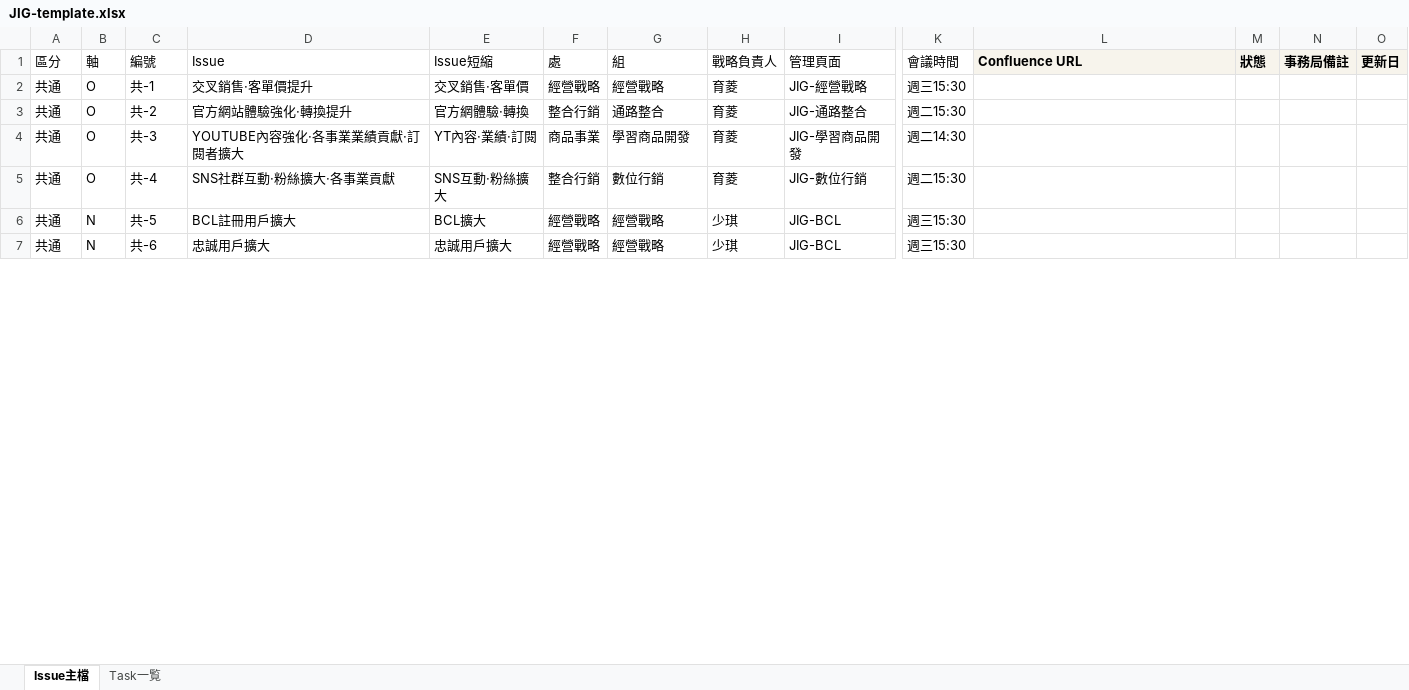
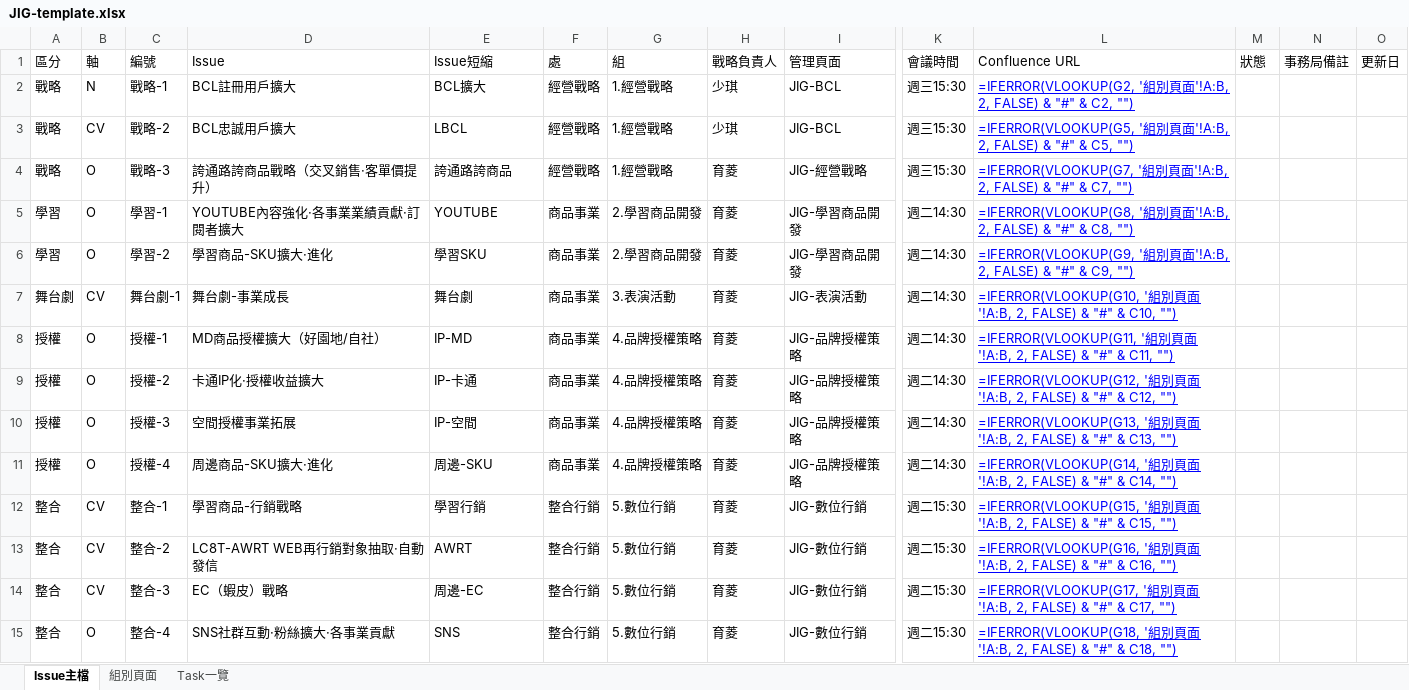
Before and after one commit to benesse-lc8t/JIG-Issues-master, an Excel workbook: JIG-template.xlsx, sheet Issue主檔, drawn as a sheet; only a part is shown, gaps mark what is left out; values as stored, in another font and other column widths than the file's, no borders; formulas without a stored value are shown as written; conditional formats not drawn; removed rows and columns are numbered as before the commit, all else as after; rows hold the shown columns only; the diff covers the shown part only; the diff names each change by its address in the sheet, - before the commit and + after, or states it on an @@ line.

```diff
--- a/JIG-template.xlsx (sheet Issue主檔)
+++ b/JIG-template.xlsx (sheet Issue主檔)
-sheet tab: Task一覧
+sheet tab: 組別頁面
+sheet tab: Task一覽
@@ L1:O1 fill: #F7F4EC → none, bold: on → off @@
+row 2: 戰略 | N | 戰略-1 | BCL註冊用戶擴大 | BCL擴大 | 經營戰略 | 1.經營戰略 | 少琪 | JIG-BCL | 週三15:30 | =IFERROR(VLOOKUP(G2, '組別頁面'!A:B, 2, FALSE) & "#" & C2, "")
+row 3: 戰略 | CV | 戰略-2 | BCL忠誠用戶擴大 | LBCL | 經營戰略 | 1.經營戰略 | 少琪 | JIG-BCL | 週三15:30 | =IFERROR(VLOOKUP(G5, '組別頁面'!A:B, 2, FALSE) & "#" & C5, "")
-A4: 共通
+A4: 戰略
-C4: 共-1
+C4: 戰略-3
-D4: 交叉銷售·客單價提升
+D4: 誇通路誇商品戰略（交叉銷售·客單價提升）
-E4: 交叉銷售·客單價
+E4: 誇通路誇商品
-G4: 經營戰略
+G4: 1.經營戰略
-L4: (empty)
+L4: =IFERROR(VLOOKUP(G7, '組別頁面'!A:B, 2, FALSE) & "#" & C7, "")
-row 3: 共通 | O | 共-2 | 官方網站體驗強化·轉換提升 | 官方網體驗·轉換 | 整合行銷 | 通路整合 | 育菱 | JIG-通路整合 | 週二15:30
-A5: 共通
+A5: 學習
-C5: 共-3
+C5: 學習-1
-E5: YT內容·業績·訂閱
+E5: YOUTUBE
-G5: 學習商品開發
+G5: 2.學習商品開發
-L5: (empty)
+L5: =IFERROR(VLOOKUP(G8, '組別頁面'!A:B, 2, FALSE) & "#" & C8, "")
+row 6: 學習 | O | 學習-2 | 學習商品-SKU擴大·進化 | 學習SKU | 商品事業 | 2.學習商品開發 | 育菱 | JIG-學習商品開發 | 週二14:30 | =IFERROR(VLOOKUP(G9, '組別頁面'!A:B, 2, FALSE) & "#" & C9, "")
+row 7: 舞台劇 | CV | 舞台劇-1 | 舞台劇-事業成長 | 舞台劇 | 商品事業 | 3.表演活動 | 育菱 | JIG-表演活動 | 週二14:30 | =IFERROR(VLOOKUP(G10, '組別頁面'!A:B, 2, FALSE) & "#" & C10, "")
+row 8: 授權 | O | 授權-1 | MD商品授權擴大（好園地/自社） | IP-MD | 商品事業 | 4.品牌授權策略 | 育菱 | JIG-品牌授權策略 | 週二14:30 | =IFERROR(VLOOKUP(G11, '組別頁面'!A:B, 2, FALSE) & "#" & C11, "")
+row 9: 授權 | O | 授權-2 | 卡通IP化·授權收益擴大 | IP-卡通 | 商品事業 | 4.品牌授權策略 | 育菱 | JIG-品牌授權策略 | 週二14:30 | =IFERROR(VLOOKUP(G12, '組別頁面'!A:B, 2, FALSE) & "#" & C12, "")
+row 10: 授權 | O | 授權-3 | 空間授權事業拓展 | IP-空間 | 商品事業 | 4.品牌授權策略 | 育菱 | JIG-品牌授權策略 | 週二14:30 | =IFERROR(VLOOKUP(G13, '組別頁面'!A:B, 2, FALSE) & "#" & C13, "")
+row 11: 授權 | O | 授權-4 | 周邊商品-SKU擴大·進化 | 周邊-SKU | 商品事業 | 4.品牌授權策略 | 育菱 | JIG-品牌授權策略 | 週二14:30 | =IFERROR(VLOOKUP(G14, '組別頁面'!A:B, 2, FALSE) & "#" & C14, "")
+row 12: 整合 | CV | 整合-1 | 學習商品-行銷戰略 | 學習行銷 | 整合行銷 | 5.數位行銷 | 育菱 | JIG-數位行銷 | 週二15:30 | =IFERROR(VLOOKUP(G15, '組別頁面'!A:B, 2, FALSE) & "#" & C15, "")
+row 13: 整合 | CV | 整合-2 | LC8T-AWRT WEB再行銷對象抽取·自動發信 | AWRT | 整合行銷 | 5.數位行銷 | 育菱 | JIG-數位行銷 | 週二15:30 | =IFERROR(VLOOKUP(G16, '組別頁面'!A:B, 2, FALSE) & "#" & C16, "")
+row 14: 整合 | CV | 整合-3 | EC（蝦皮）戰略 | 周邊-EC | 整合行銷 | 5.數位行銷 | 育菱 | JIG-數位行銷 | 週二15:30 | =IFERROR(VLOOKUP(G17, '組別頁面'!A:B, 2, FALSE) & "#" & C17, "")
-A15: 共通
+A15: 整合
-C15: 共-4
+C15: 整合-4
-E15: SNS互動·粉絲擴大
+E15: SNS
-G15: 數位行銷
+G15: 5.數位行銷
-L15: (empty)
+L15: =IFERROR(VLOOKUP(G18, '組別頁面'!A:B, 2, FALSE) & "#" & C18, "")
-row 6: 共通 | N | 共-5 | BCL註冊用戶擴大 | BCL擴大 | 經營戰略 | 經營戰略 | 少琪 | JIG-BCL | 週三15:30
-row 7: 共通 | N | 共-6 | 忠誠用戶擴大 | 忠誠用戶擴大 | 經營戰略 | 經營戰略 | 少琪 | JIG-BCL | 週三15:30
```
Also changed, not shown: 12 added rows, 36 removed rows and 46 edited cells elsewhere in this sheet, sheet 組別頁面, 6 other files.
